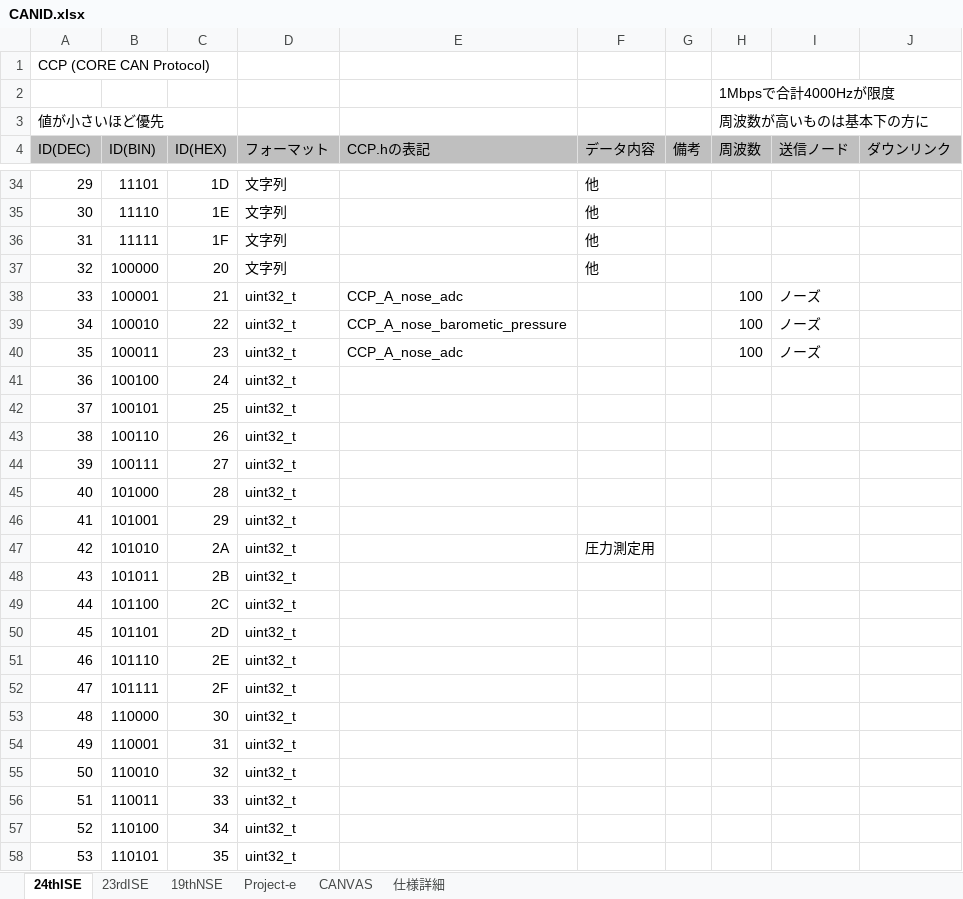
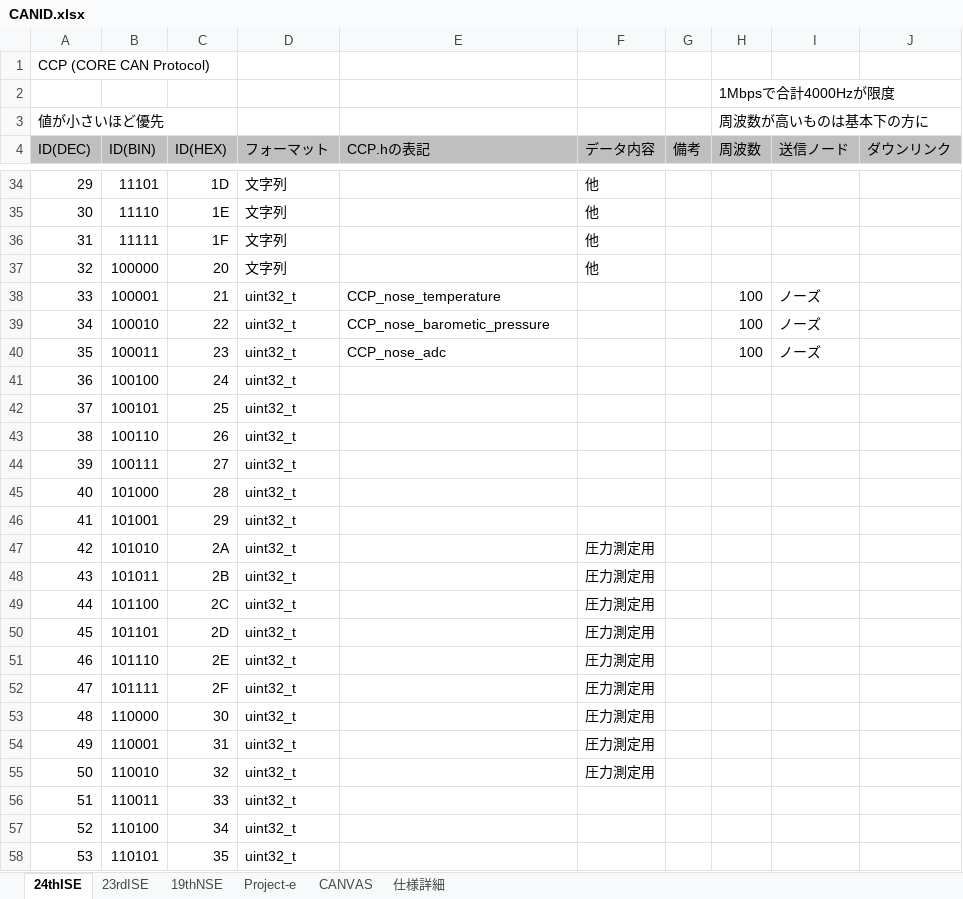
Before and after one commit to core-rocket/CCP, an Excel workbook: CANID.xlsx, sheet 24thISE, drawn as a sheet; only a part is shown, gaps mark what is left out; values as stored, in another font and other column widths than the file's, no borders; the diff names each change by its address in the sheet, - before the commit and + after, or states it on an @@ line.

```diff
--- a/CANID.xlsx (sheet 24thISE)
+++ b/CANID.xlsx (sheet 24thISE)
-E38 (CCP.hの表記): CCP_A_nose_adc
+E38 (CCP.hの表記): CCP_nose_temperature
-E39 (CCP.hの表記): CCP_A_nose_barometic_pressure
+E39 (CCP.hの表記): CCP_nose_barometic_pressure
-E40 (CCP.hの表記): CCP_A_nose_adc
+E40 (CCP.hの表記): CCP_nose_adc
-F48:F55 (データ内容): (empty)
+F48:F55 (データ内容): 圧力測定用
```
Also changed, not shown: 1 other file.
